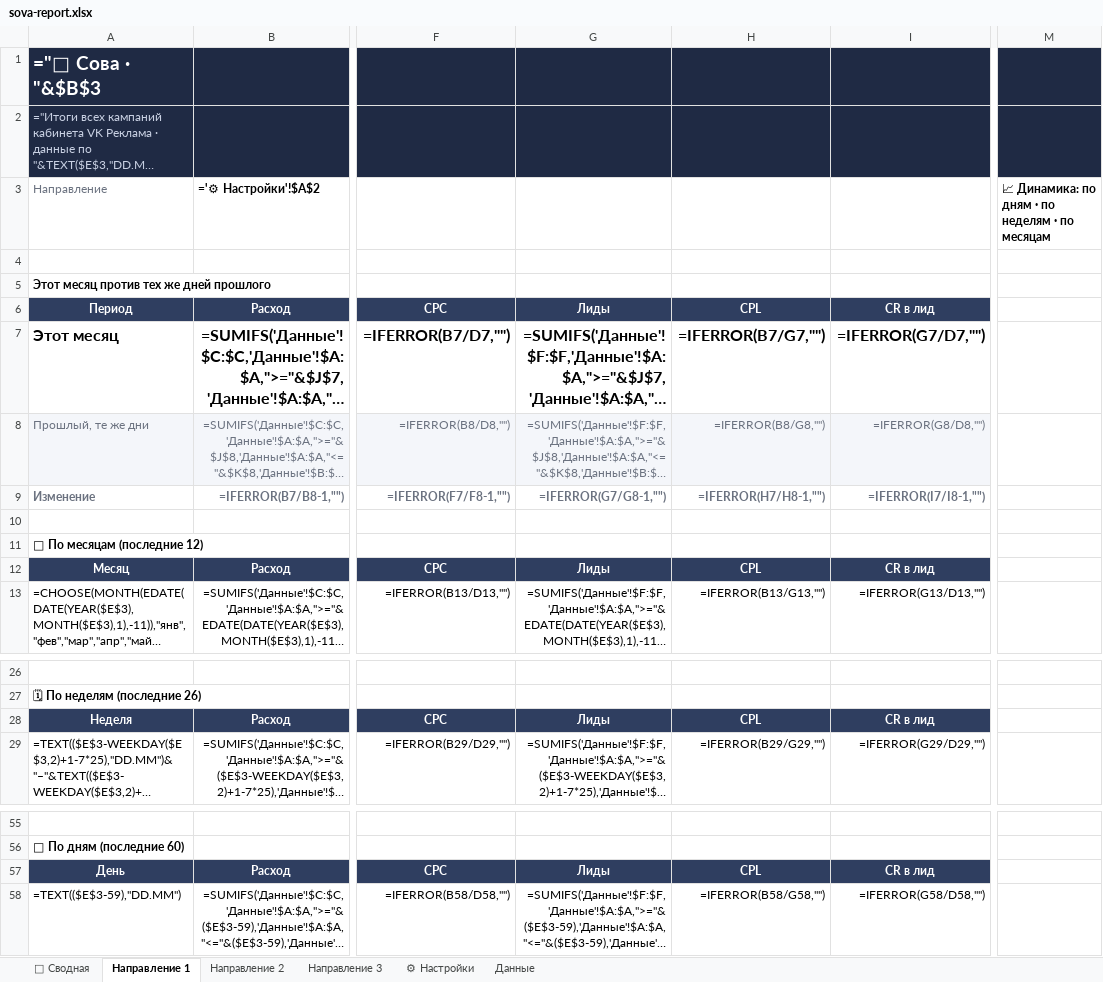
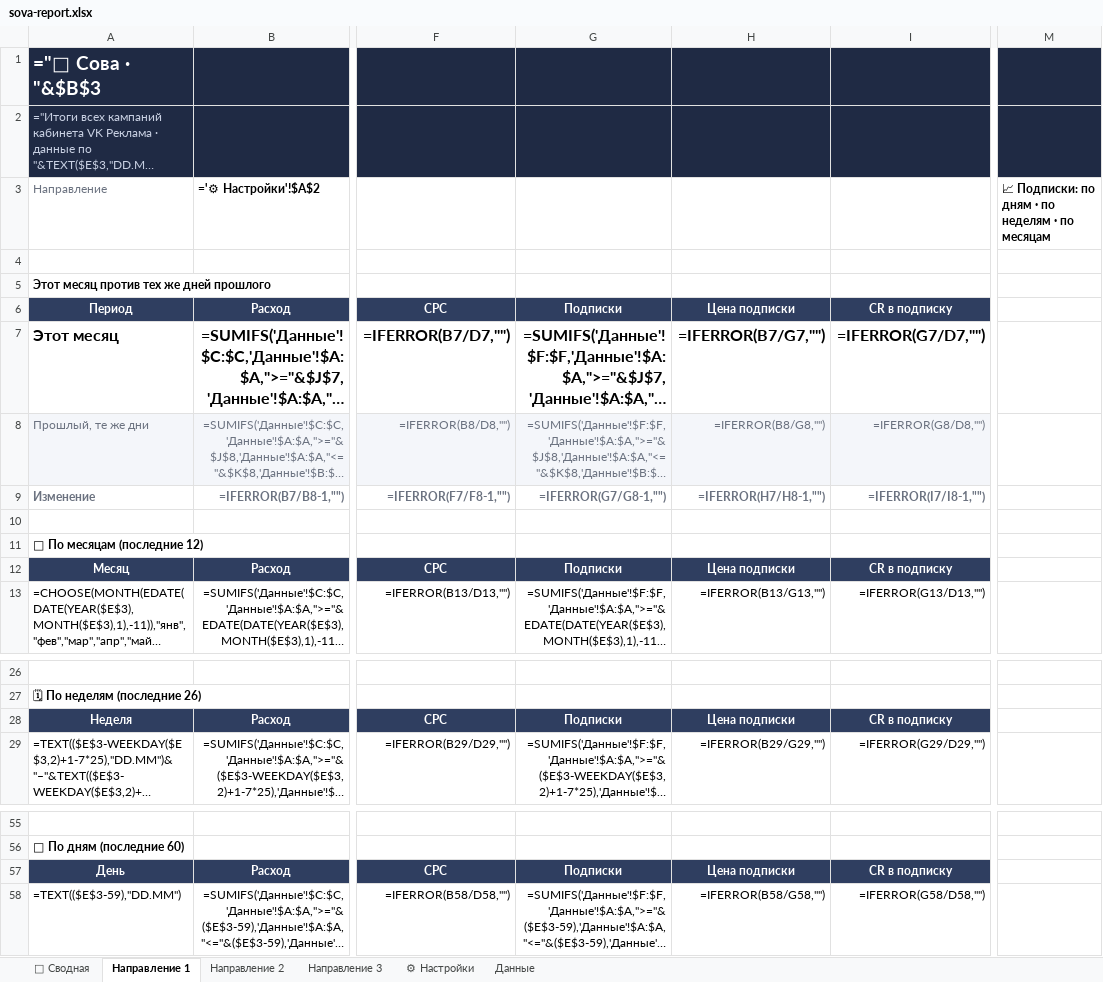
Before and after one commit to alimoffmaxim-cpu/alimoff363, an Excel workbook: sova-report/sova-report.xlsx, sheet Направление 1, drawn as a sheet; only a part is shown, gaps mark what is left out; long unchanged cells end in …; values as stored, in another font and other column widths than the file's, no borders; formulas without a stored value are shown as written; charts and pictures and conditional formats not drawn; the diff names each change by its address in the sheet, - before the commit and + after, or states it on an @@ line.

```diff
--- a/sova-report/sova-report.xlsx (sheet Направление 1)
+++ b/sova-report/sova-report.xlsx (sheet Направление 1)
-M3: 📈 Динамика: по дням · по неделям · по месяцам
+M3: 📈 Подписки: по дням · по неделям · по месяцам
-G6: Лиды
+G6: Подписки
-H6: CPL
+H6: Цена подписки
-I6: CR в лид
+I6: CR в подписку
-G12: Лиды
+G12: Подписки
-H12: CPL
+H12: Цена подписки
-I12: CR в лид
+I12: CR в подписку
-G28: Лиды
+G28: Подписки
-H28: CPL
+H28: Цена подписки
-I28: CR в лид
+I28: CR в подписку
-G57: Лиды
+G57: Подписки
-H57: CPL
+H57: Цена подписки
-I57: CR в лид
+I57: CR в подписку
```
Also changed, not shown: sheet Данные, sheet 🦉 Сводная, sheet Направление 2, sheet Направление 3, sheet ⚙ Настройки, charts or pictures, 6 other files.
